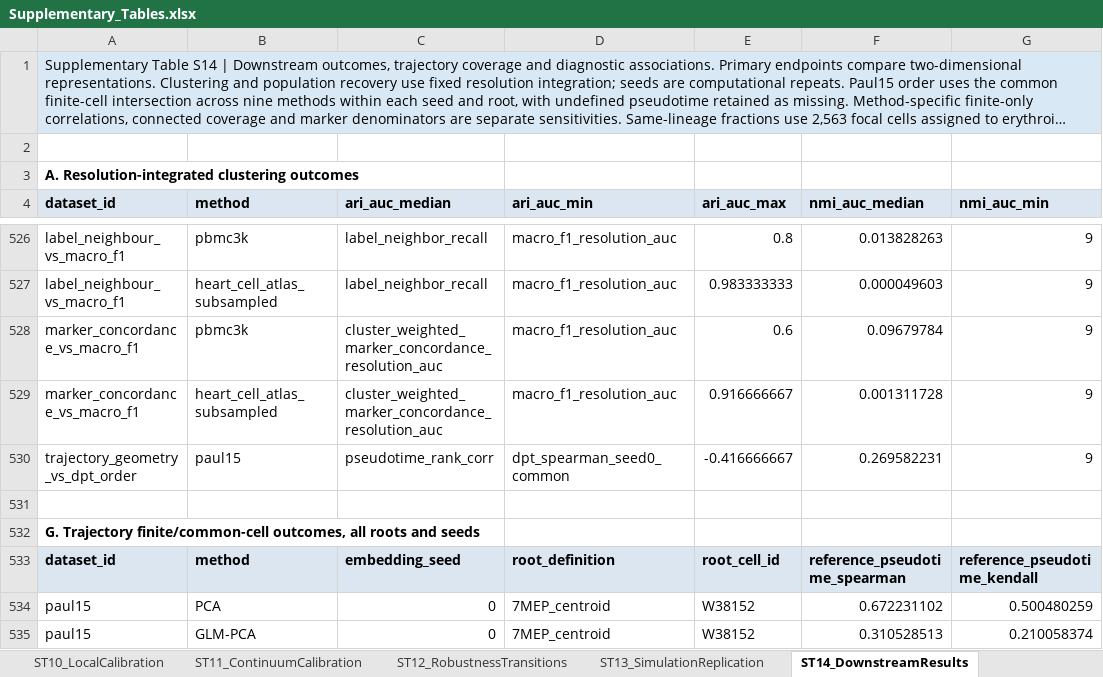
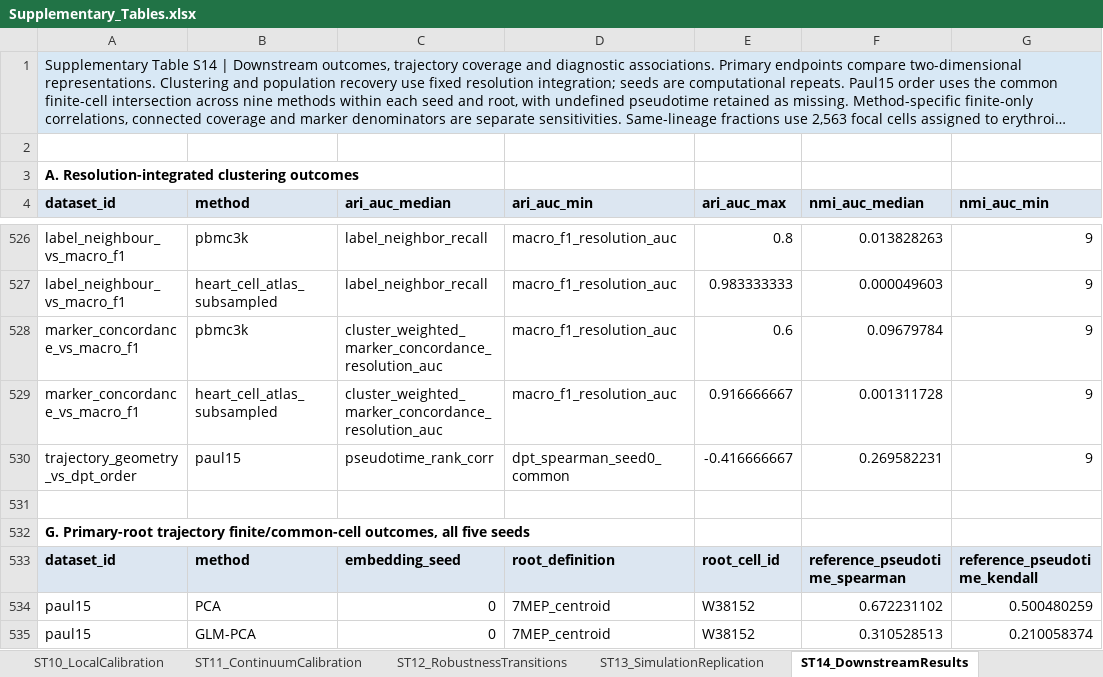
Before and after one commit to wangsaidi/single-cell-dr-mechanism-catalogue, an Excel workbook: outputs/tables/Supplementary_Tables.xlsx, sheet ST14_DownstreamResults, drawn as a sheet; only a part is shown, gaps mark what is left out; long unchanged cells end in …; values as stored, in another font and other column widths than the file's, no borders; the diff names each change by its address in the sheet, - before the commit and + after, or states it on an @@ line.

Commit message:
Complete root-grid validation and improve supplementary publication layouts

```diff
--- a/outputs/tables/Supplementary_Tables.xlsx (sheet ST14_DownstreamResults)
+++ b/outputs/tables/Supplementary_Tables.xlsx (sheet ST14_DownstreamResults)
-A532 (dataset_id): G. Trajectory finite/common-cell outcomes, all roots and seeds
+A532 (dataset_id): G. Primary-root trajectory finite/common-cell outcomes, all five seeds
```
Also changed, not shown: sheet ST3_MathSpecifications, 14 other files.
